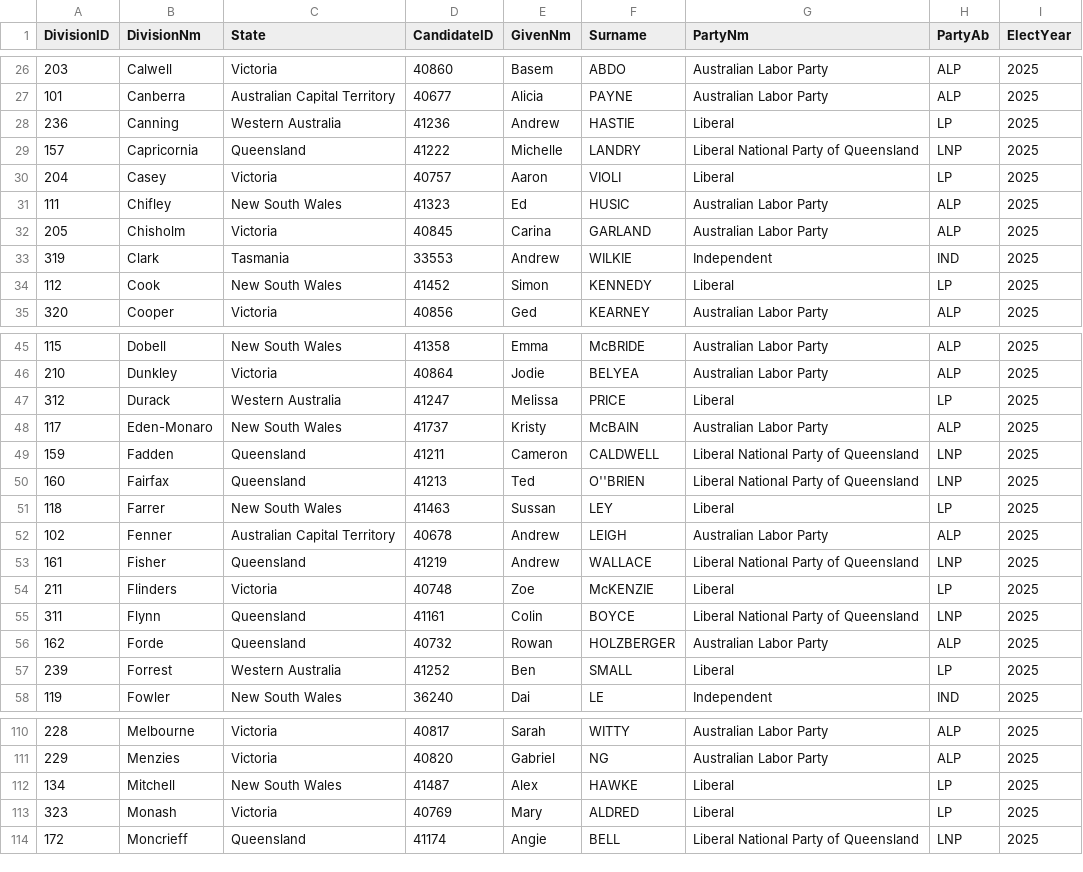
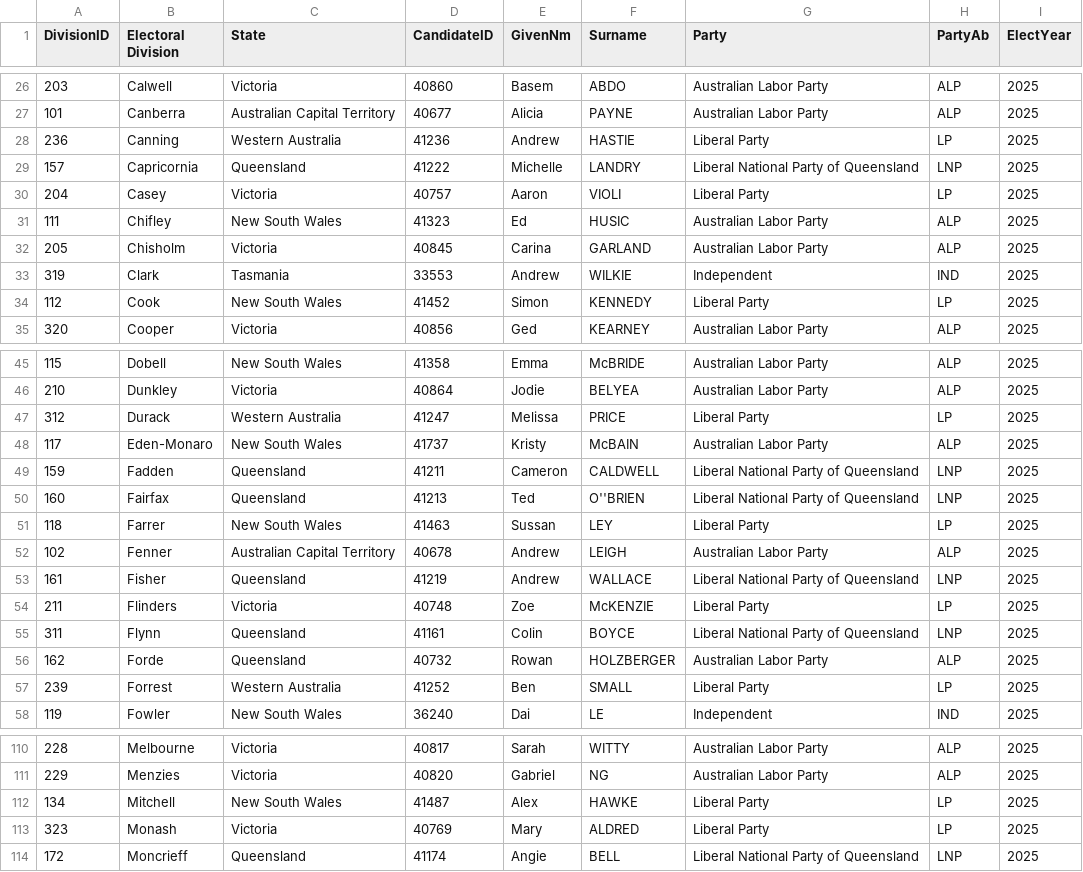
Before and after one commit to egal0026-ui/FIT2179, a CSV file: Data/HouseSeats2025.csv, drawn as a sheet; only a part is shown, gaps mark what is left out; the diff covers the shown part only.

```diff
--- a/Data/HouseSeats2025.csv
+++ b/Data/HouseSeats2025.csv
@@ -1 +1 @@
-DivisionID,DivisionNm,State,CandidateID,GivenNm,Surname,PartyNm,PartyAb,ElectYear
+DivisionID,Electoral Division,State,CandidateID,GivenNm,Surname,Party,PartyAb,ElectYear
@@ -27,5 +27,5 @@
 101,Canberra,Australian Capital Territory,40677,Alicia,PAYNE,Australian Labor Party,ALP,2025
-236,Canning,Western Australia,41236,Andrew,HASTIE,Liberal,LP,2025
+236,Canning,Western Australia,41236,Andrew,HASTIE,Liberal Party,LP,2025
 157,Capricornia,Queensland,41222,Michelle,LANDRY,Liberal National Party of Queensland,LNP,2025
-204,Casey,Victoria,40757,Aaron,VIOLI,Liberal,LP,2025
+204,Casey,Victoria,40757,Aaron,VIOLI,Liberal Party,LP,2025
 111,Chifley,New South Wales,41323,Ed,HUSIC,Australian Labor Party,ALP,2025
@@ -33,3 +33,3 @@
 319,Clark,Tasmania,33553,Andrew,WILKIE,Independent,IND,2025
-112,Cook,New South Wales,41452,Simon,KENNEDY,Liberal,LP,2025
+112,Cook,New South Wales,41452,Simon,KENNEDY,Liberal Party,LP,2025
 320,Cooper,Victoria,40856,Ged,KEARNEY,Australian Labor Party,ALP,2025
@@ -46,3 +46,3 @@
 210,Dunkley,Victoria,40864,Jodie,BELYEA,Australian Labor Party,ALP,2025
-312,Durack,Western Australia,41247,Melissa,PRICE,Liberal,LP,2025
+312,Durack,Western Australia,41247,Melissa,PRICE,Liberal Party,LP,2025
 117,Eden-Monaro,New South Wales,41737,Kristy,McBAIN,Australian Labor Party,ALP,2025
@@ -50,9 +50,9 @@
 160,Fairfax,Queensland,41213,Ted,O''BRIEN,Liberal National Party of Queensland,LNP,2025
-118,Farrer,New South Wales,41463,Sussan,LEY,Liberal,LP,2025
+118,Farrer,New South Wales,41463,Sussan,LEY,Liberal Party,LP,2025
 102,Fenner,Australian Capital Territory,40678,Andrew,LEIGH,Australian Labor Party,ALP,2025
 161,Fisher,Queensland,41219,Andrew,WALLACE,Liberal National Party of Queensland,LNP,2025
-211,Flinders,Victoria,40748,Zoe,McKENZIE,Liberal,LP,2025
+211,Flinders,Victoria,40748,Zoe,McKENZIE,Liberal Party,LP,2025
 311,Flynn,Queensland,41161,Colin,BOYCE,Liberal National Party of Queensland,LNP,2025
 162,Forde,Queensland,40732,Rowan,HOLZBERGER,Australian Labor Party,ALP,2025
-239,Forrest,Western Australia,41252,Ben,SMALL,Liberal,LP,2025
+239,Forrest,Western Australia,41252,Ben,SMALL,Liberal Party,LP,2025
 119,Fowler,New South Wales,36240,Dai,LE,Independent,IND,2025
@@ -111,4 +111,4 @@
 229,Menzies,Victoria,40820,Gabriel,NG,Australian Labor Party,ALP,2025
-134,Mitchell,New South Wales,41487,Alex,HAWKE,Liberal,LP,2025
-323,Monash,Victoria,40769,Mary,ALDRED,Liberal,LP,2025
+134,Mitchell,New South Wales,41487,Alex,HAWKE,Liberal Party,LP,2025
+323,Monash,Victoria,40769,Mary,ALDRED,Liberal Party,LP,2025
 172,Moncrieff,Queensland,41174,Angie,BELL,Liberal National Party of Queensland,LNP,2025
```
Also changed, not shown: 11 edited cells elsewhere in this file, Data/ElectionWinners.csv, Data/HouseSeatsByParty.csv, 10 other files.
